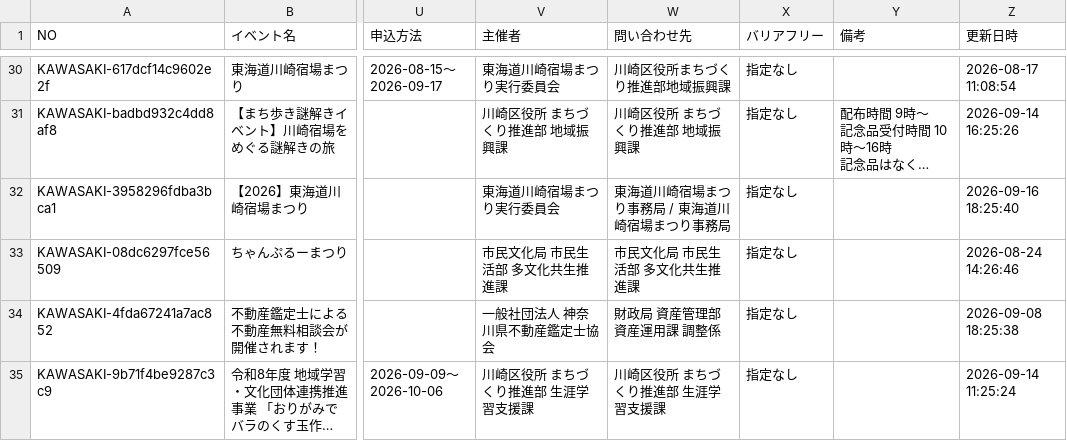
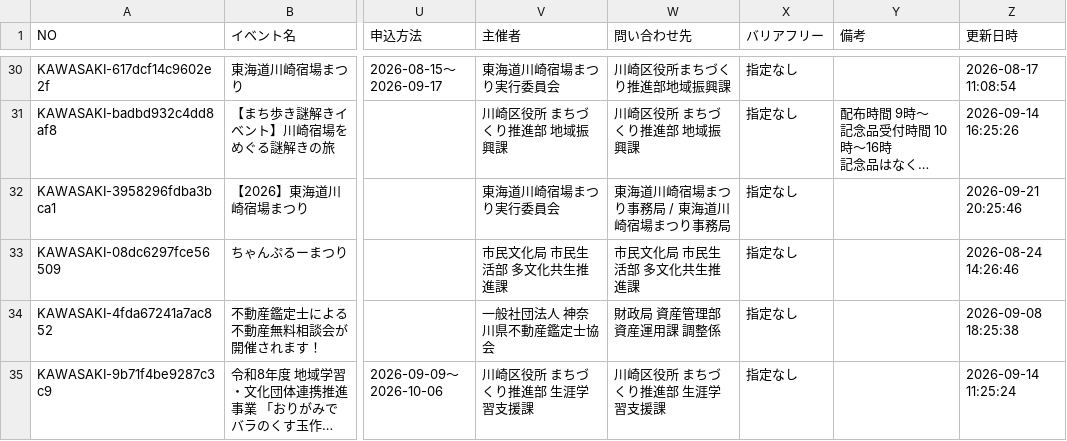
Before and after one commit to suzuking001/event_map, a CSV file: data/kawasaki_events.csv, drawn as a sheet; only a part is shown, gaps mark what is left out; long unchanged cells end in …; the diff covers the shown part only; the diff names each change by its address in the sheet, - before the commit and + after, or states it on an @@ line.

```diff
--- a/data/kawasaki_events.csv
+++ b/data/kawasaki_events.csv
-Z32 (更新日時): 2026-09-16 18:25:40
+Z32 (更新日時): 2026-09-21 20:25:46
```
Also changed, not shown: 2 added rows, 4 removed rows, 25 moved rows and 31 edited cells elsewhere in this file, data/tottori_events.csv.
